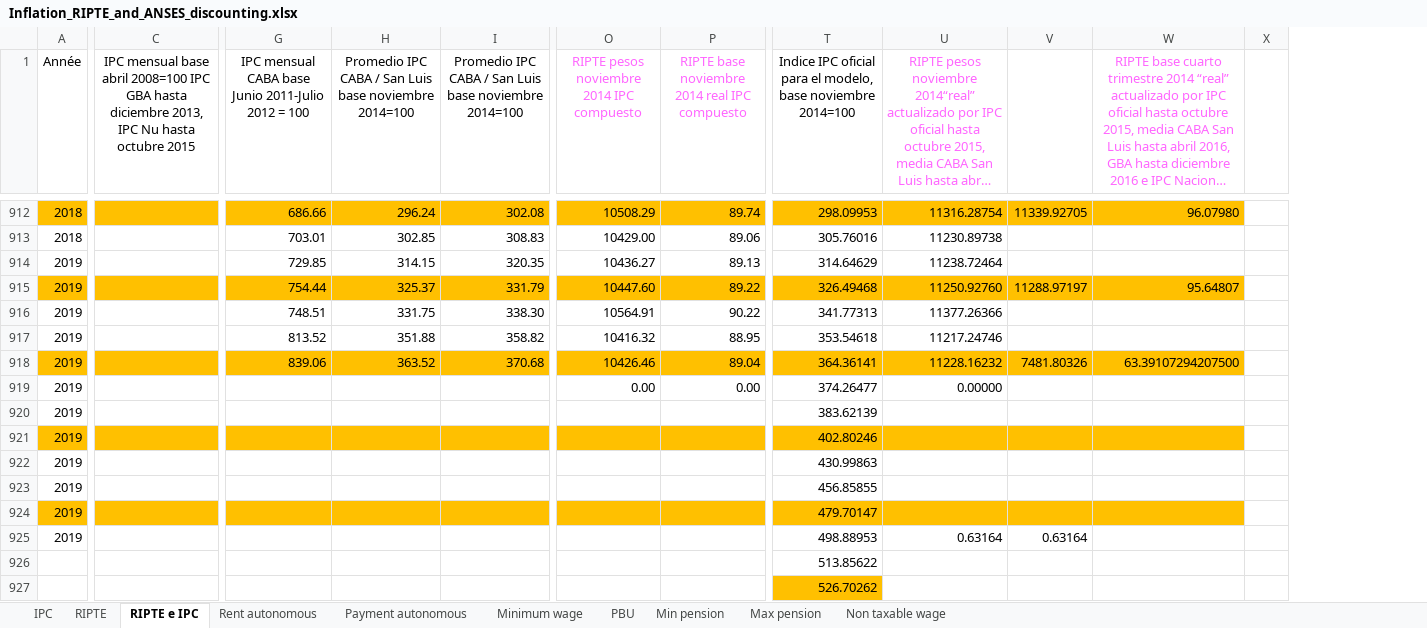
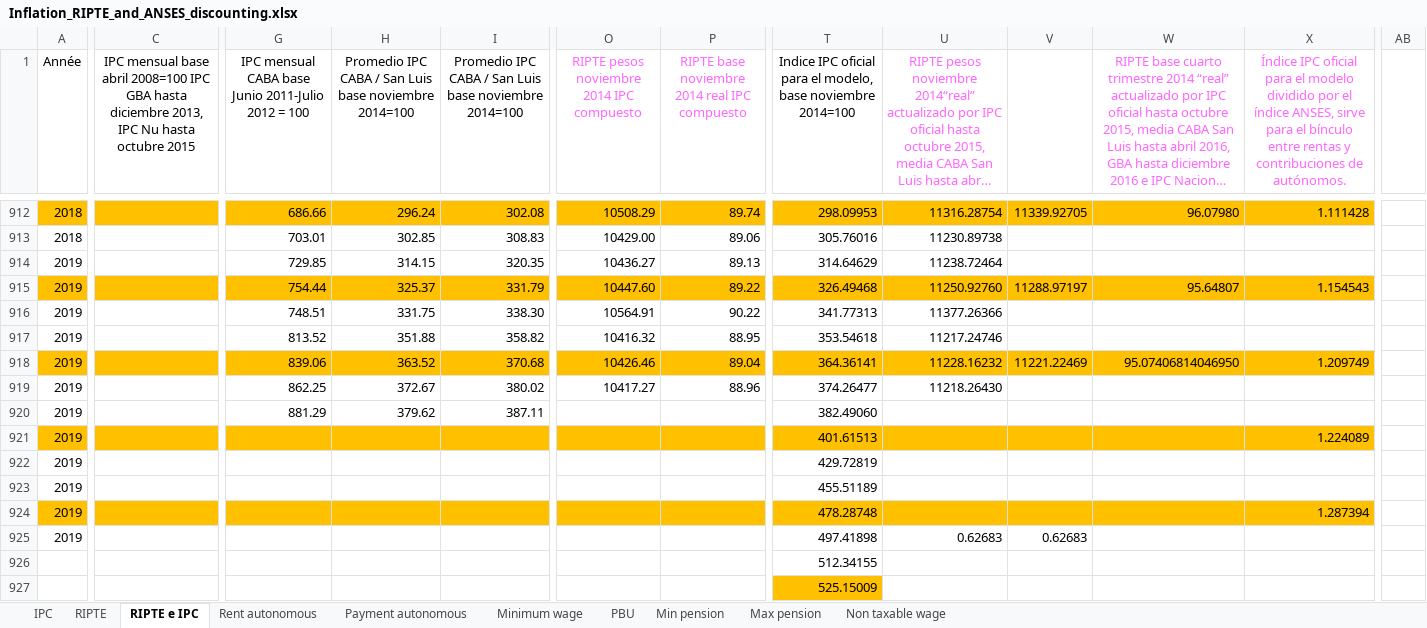
Before and after one commit to leonardo-calcagno/MISSAR, an Excel workbook: LIAM2_commented_code/Historical_indexes/Compute_globals/Inflation_RIPTE_and_ANSES_discounting.xlsx, sheet RIPTE e IPC, drawn as a sheet; only a part is shown, gaps mark what is left out; long unchanged cells end in …; values as stored, in another font and other column widths than the file's, no borders; charts and pictures not drawn; removed rows and columns are numbered as before the commit, all else as after; rows hold the shown columns only; the diff covers the shown part only; the diff names each change by its address in the sheet, - before the commit and + after, or states it on an @@ line.

```diff
--- a/LIAM2_commented_code/Historical_indexes/Compute_globals/Inflation_RIPTE_and_ANSES_discounting.xlsx (sheet RIPTE e IPC)
+++ b/LIAM2_commented_code/Historical_indexes/Compute_globals/Inflation_RIPTE_and_ANSES_discounting.xlsx (sheet RIPTE e IPC)
-column X, empty
+column X, row 1: Índice IPC oficial para el modelo dividido por el índice ANSES, sirve para el bínculo entre rentas y contribuciones de autónomos.; rows 912-918: 1.111428 |  |  | 1.154543 |  |  | 1.209749; rows 921-924: 1.224089 |  |  | 1.287394
+column AB, empty
-V918: 7481.80326
+V918: 11221.22469
-W918: 63.39107294207500
+W918: 95.07406814046950
-G919: (empty)
+G919: 862.25
-H919: (empty)
+H919: 372.67
-I919: (empty)
+I919: 380.02
-O919: 0.00
+O919: 10417.27
-P919: 0.00
+P919: 88.96
-U919: 0.00000
+U919: 11218.26430
-row 920: 2019 |  |  |  |  |  |  | 383.62139
+row 920: 2019 |  | 881.29 | 379.62 | 387.11 |  |  | 382.49060
-T921: 402.80246
+T921: 401.61513
-T922: 430.99863
+T922: 429.72819
-T923: 456.85855
+T923: 455.51189
-T924: 479.70147
+T924: 478.28748
-T925: 498.88953
+T925: 497.41898
-U925: 0.63164
+U925: 0.62683
-V925: 0.63164
+V925: 0.62683
-row 926:  |  |  |  |  |  |  | 513.85622
+row 926:  |  |  |  |  |  |  | 512.34155
-T927: 526.70262
+T927: 525.15009
```
Also changed, not shown: 1 added column and 51 edited cells elsewhere in this sheet, sheet Payment autonomous, sheet Non taxable wage, sheet PBU, sheet Min pension, sheet Max pension, sheet Minimum wage, charts or pictures, LIAM2_commented_code/Historical_indexes/Compute_globals/globals_transposed_prosp_COMPUTATION.xlsx.
